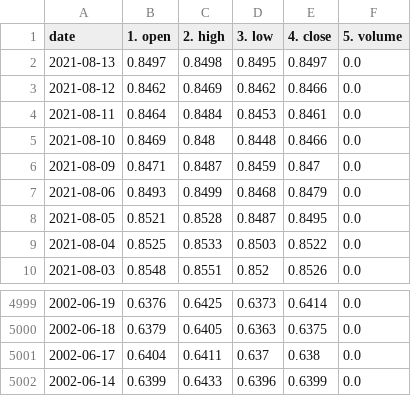
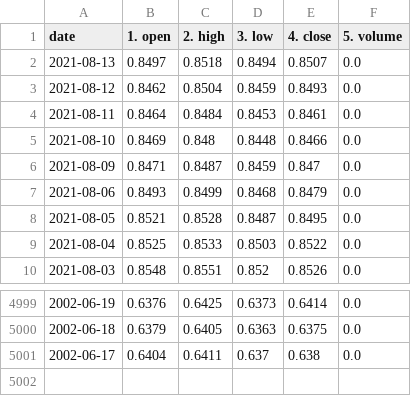
Before and after one commit to chanmoto/github.io, a CSV file: data/eurgbp_daily.csv, drawn as a sheet; only a part is shown, gaps mark what is left out.

```diff
--- a/data/eurgbp_daily.csv
+++ b/data/eurgbp_daily.csv
@@ -1,4 +1,4 @@
 date,1. open,2. high,3. low,4. close,5. volume
-2021-08-13,0.8497,0.8498,0.8495,0.8497,0.0
-2021-08-12,0.8462,0.8469,0.8462,0.8466,0.0
+2021-08-13,0.8497,0.8518,0.8494,0.8507,0.0
+2021-08-12,0.8462,0.8504,0.8459,0.8493,0.0
 2021-08-11,0.8464,0.8484,0.8453,0.8461,0.0
@@ -5001,2 +5001 @@ date,1. open,2. high,3. low,4. close,5. volume
 2002-06-17,0.6404,0.6411,0.637,0.638,0.0
-2002-06-14,0.6399,0.6433,0.6396,0.6399,0.0
```
Also changed, not shown: data/eurjpy_daily.csv, data/gbpusd_daily.csv, 3 other files.
